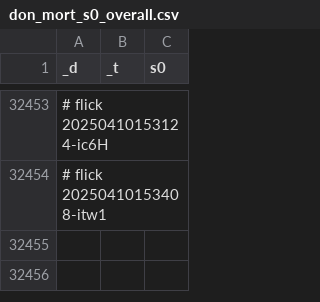
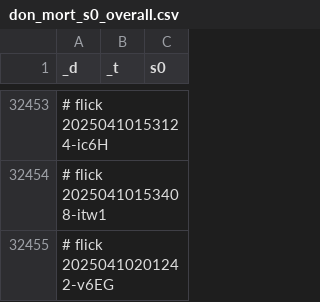
Before and after one commit to abikesa/phantom, a CSV file: kitabo/ensi/ukubona/donorcase/test3/assets/csv/don_mort_s0_overall.csv, drawn as a sheet; only a part is shown, gaps mark what is left out; the diff names each change by its address in the sheet, - before the commit and + after, or states it on an @@ line.

Commit message:
kitabo/ensi/ukubona/donorcase/test3/assets/csv/don_mort_s0_overall.csv

```diff
--- a/kitabo/ensi/ukubona/donorcase/test3/assets/csv/don_mort_s0_overall.csv
+++ b/kitabo/ensi/ukubona/donorcase/test3/assets/csv/don_mort_s0_overall.csv
+row 32455: # flick 20250410201242-v6EG
```
